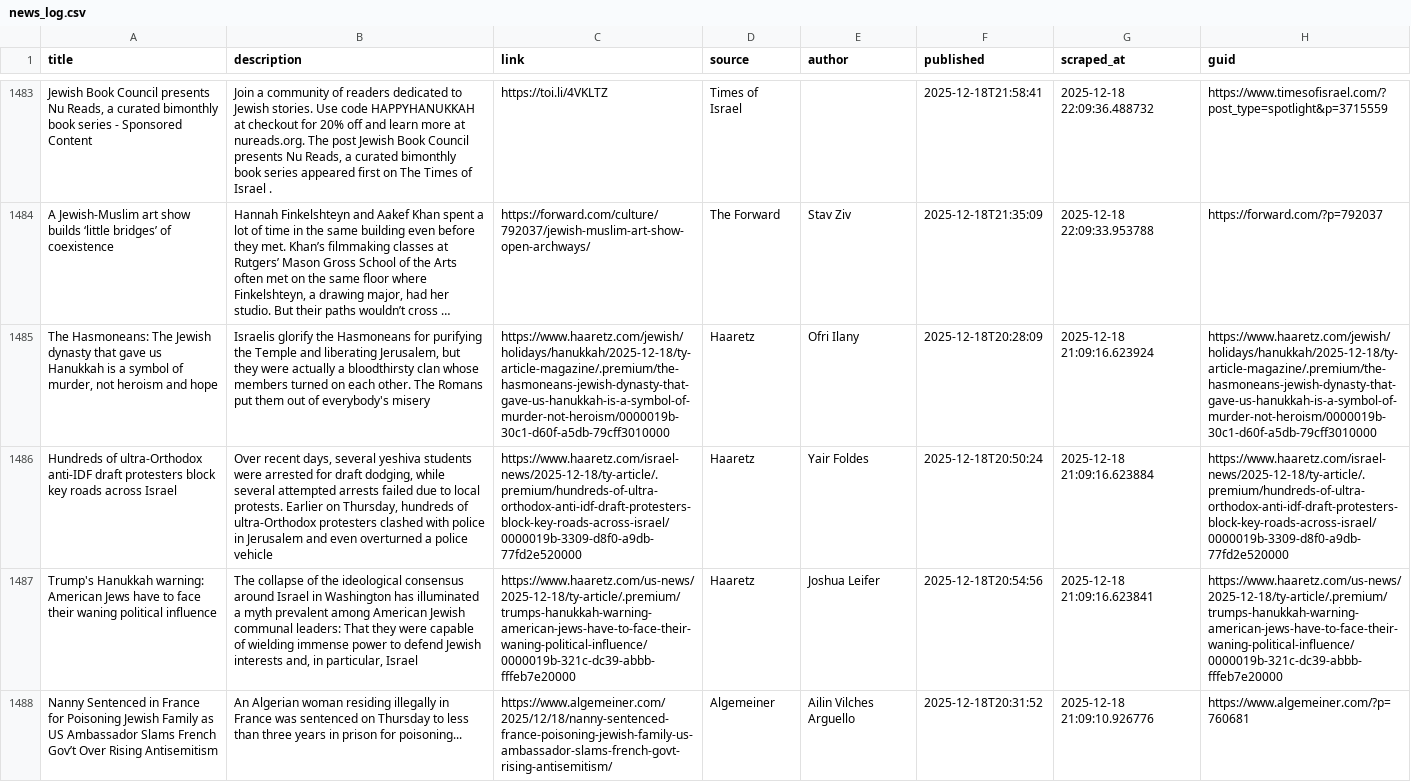
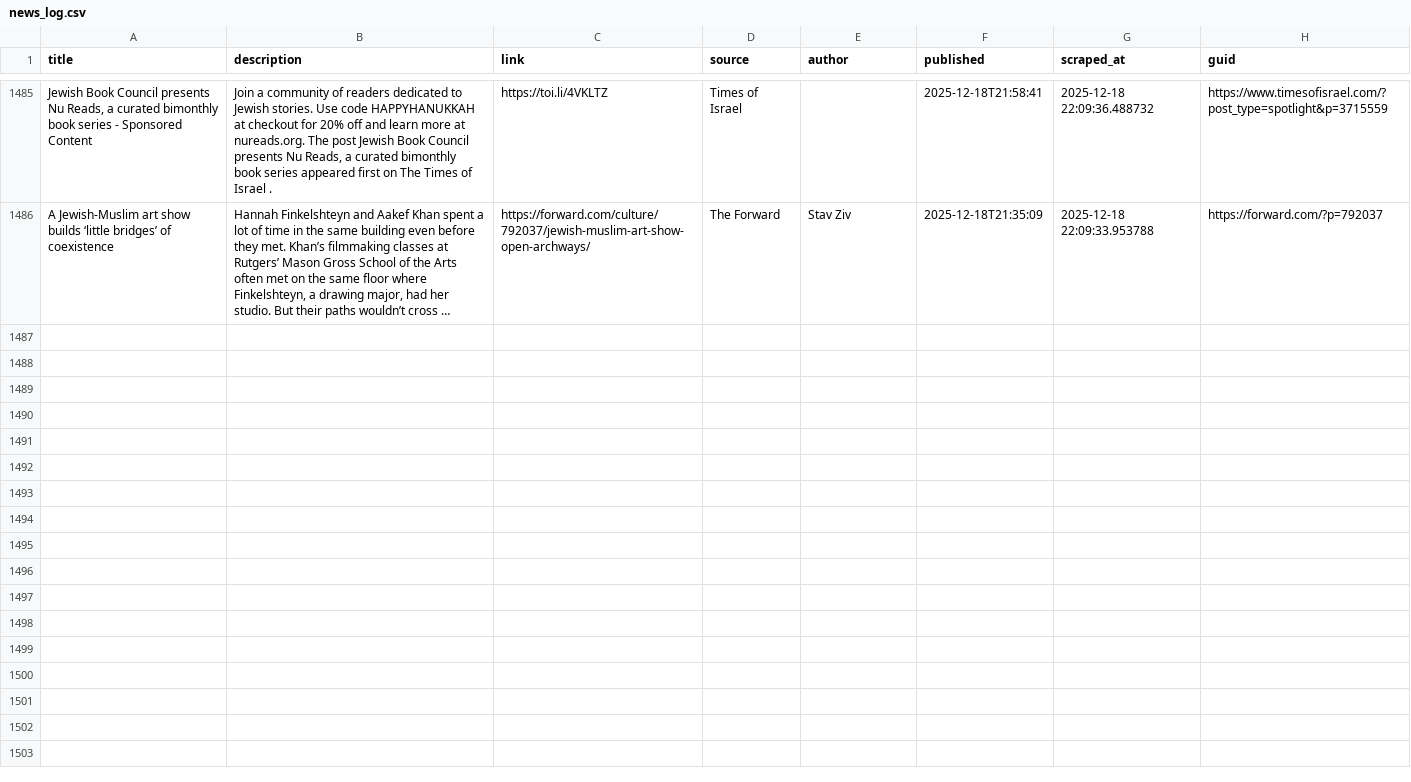
Before and after one commit to jballhalla/jewish-studies-feed, a CSV file: data/memory/news_log.csv, drawn as a sheet; only a part is shown, gaps mark what is left out; long unchanged cells end in …; removed rows and columns are numbered as before the commit, all else as after; the diff covers the shown part only; the diff names each change by its address in the sheet, - before the commit and + after, or states it on an @@ line.

```diff
--- a/data/memory/news_log.csv
+++ b/data/memory/news_log.csv
-row 1485: The Hasmoneans: The Jewish dynasty that gave us Hanukkah is a symbol of murder, not heroism and hope | Israelis glorify the Hasmoneans for purifying the Temple and liberating Jerusalem, but they were actually a bloodthirsty clan whose members turned on each other. The Romans put them out of everybody's misery | https://www.haaretz.com/jewish/holidays/hanukkah/2025-12-18/ty-article-magazine/.premium/the-hasmoneans-jewish-dynasty-that-gave-us-hanukkah-is-a-symbol-of-murder-not-heroism/0000019b-30c1-d60f-a5db-79cff3010000 | Haaretz | Ofri Ilany | 2025-12-18T20:28:09 | 2025-12-18 21:09:16.623924 | https://www.haaretz.com/jewish/holidays/hanukkah/2025-12-18/ty-article-magazine/.premium/the-hasmoneans-jewish-dynasty-that-gave-us-hanukkah-is-a-symbol-of-murder-not-heroism/0000019b-30c1-d60f-a5db-79cff3010000
-row 1486: Hundreds of ultra-Orthodox anti-IDF draft protesters block key roads across Israel | Over recent days, several yeshiva students were arrested for draft dodging, while several attempted arrests failed due to local protests. Earlier on Thursday, hundreds of ultra-Orthodox protesters clashed with police in Jerusalem and even overturned a police vehicle | https://www.haaretz.com/israel-news/2025-12-18/ty-article/.premium/hundreds-of-ultra-orthodox-anti-idf-draft-protesters-block-key-roads-across-israel/0000019b-3309-d8f0-a9db-77fd2e520000 | Haaretz | Yair Foldes | 2025-12-18T20:50:24 | 2025-12-18 21:09:16.623884 | https://www.haaretz.com/israel-news/2025-12-18/ty-article/.premium/hundreds-of-ultra-orthodox-anti-idf-draft-protesters-block-key-roads-across-israel/0000019b-3309-d8f0-a9db-77fd2e520000
-row 1487: Trump's Hanukkah warning: American Jews have to face their waning political influence | The collapse of the ideological consensus around Israel in Washington has illuminated a myth prevalent among American Jewish communal leaders: That they were capable of wielding immense power to defend Jewish interests and, in particular, Israel | https://www.haaretz.com/us-news/2025-12-18/ty-article/.premium/trumps-hanukkah-warning-american-jews-have-to-face-their-waning-political-influence/0000019b-321c-dc39-abbb-fffeb7e20000 | Haaretz | Joshua Leifer | 2025-12-18T20:54:56 | 2025-12-18 21:09:16.623841 | https://www.haaretz.com/us-news/2025-12-18/ty-article/.premium/trumps-hanukkah-warning-american-jews-have-to-face-their-waning-political-influence/0000019b-321c-dc39-abbb-fffeb7e20000
-row 1488: Nanny Sentenced in France for Poisoning Jewish Family as US Ambassador Slams French Gov’t Over Rising Antisemitism | An Algerian woman residing illegally in France was sentenced on Thursday to less than three years in prison for poisoning... | https://www.algemeiner.com/2025/12/18/nanny-sentenced-france-poisoning-jewish-family-us-ambassador-slams-french-govt-rising-antisemitism/ | Algemeiner | Ailin Vilches Arguello | 2025-12-18T20:31:52 | 2025-12-18 21:09:10.926776 | https://www.algemeiner.com/?p=760681
```
Also changed, not shown: 2 added rows and 4 removed rows elsewhere in this file.
